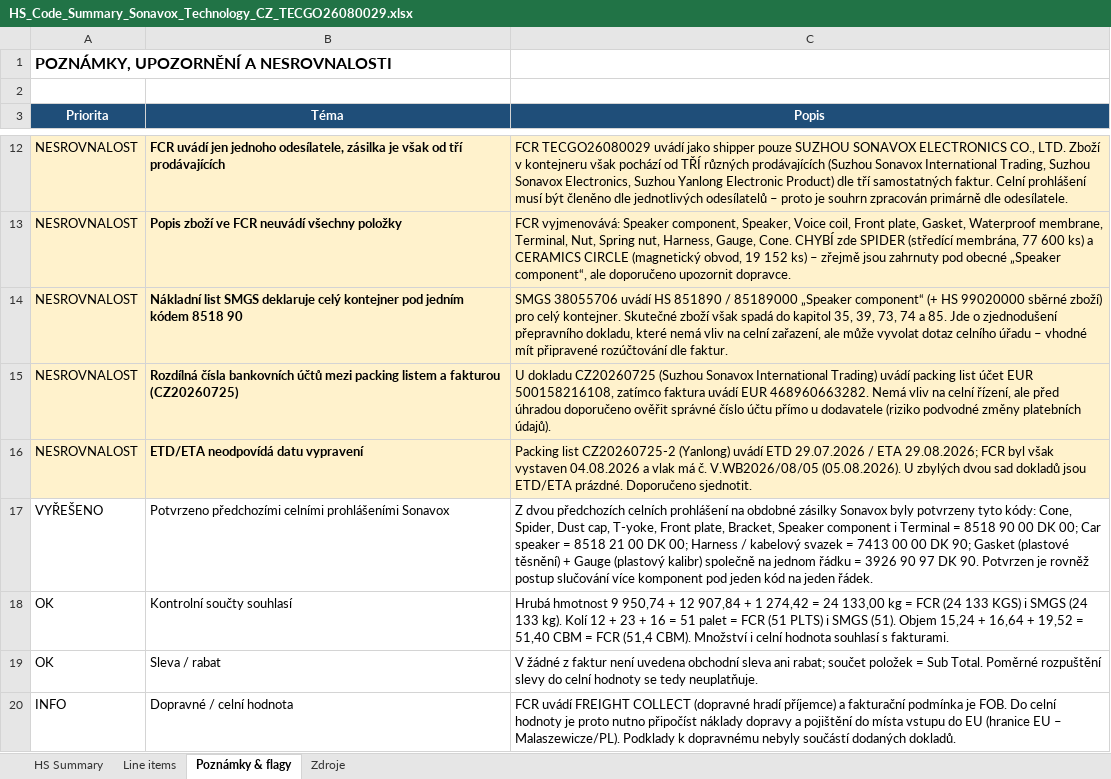
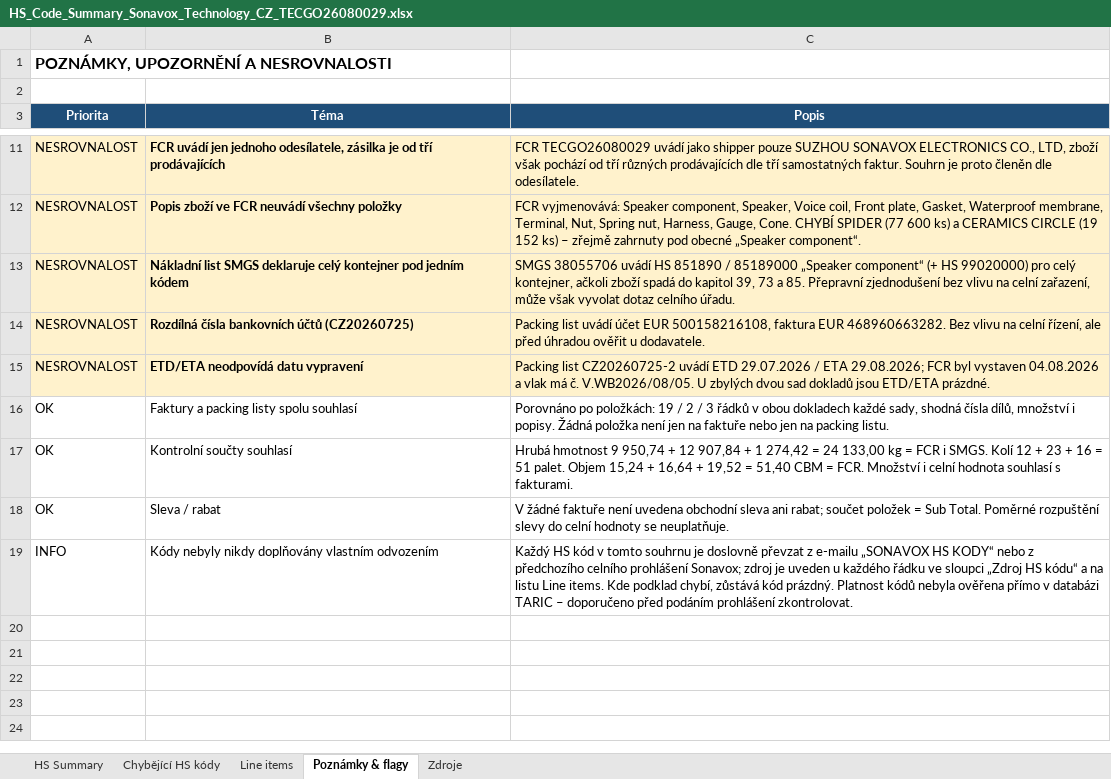
Before and after one commit to Kseni-ia/customs, an Excel workbook: output/HS_Code_Summary_Sonavox_Technology_CZ_TECGO26080029.xlsx, sheet Poznámky & flagy, drawn as a sheet; only a part is shown, gaps mark what is left out; values as stored, in another font and other column widths than the file's, no borders; removed rows and columns are numbered as before the commit, all else as after; the diff covers the shown part only; the diff names each change by its address in the sheet, - before the commit and + after, or states it on an @@ line.

```diff
--- a/output/HS_Code_Summary_Sonavox_Technology_CZ_TECGO26080029.xlsx (sheet Poznámky & flagy)
+++ b/output/HS_Code_Summary_Sonavox_Technology_CZ_TECGO26080029.xlsx (sheet Poznámky & flagy)
+sheet tab: Chybějící HS kódy
-B11 (Téma): …zásilka je však od tří…
+B11 (Téma): …zásilka je od tří…
-C11 (Popis): …ELECTRONICS CO., LTD. Zboží v kontejneru však pochází od TŘÍ různých prodávajících (Suzhou Sonavox International Trading, Suzhou Sonavox Electronics, Suzhou Yanlong Electronic Product) dle tří samostatných faktur. Celní prohlášení musí být členěno dle jednotlivých odesílatelů – proto je souhrn zpracován primárně dle odesílatele.
+C11 (Popis): …ELECTRONICS CO., LTD, zboží však pochází od tří různých prodávajících dle tří samostatných faktur. Souhrn je proto členěn dle odesílatele.
-C12 (Popis): …Cone. CHYBÍ zde SPIDER (středící membrána, 77 600 ks) a CERAMICS CIRCLE (magnetický obvod, 19 152 ks) – zřejmě jsou zahrnuty pod obecné „Speaker component“, ale doporučeno upozornit dopravce.
+C12 (Popis): …Cone. CHYBÍ SPIDER (77 600 ks) a CERAMICS CIRCLE (19 152 ks) – zřejmě zahrnuty pod obecné „Speaker component“.
-B13 (Téma): …jedním kódem 8518 90
+B13 (Téma): …jedním kódem
-C13 (Popis): …(+ HS 99020000 sběrné zboží) pro celý kontejner. Skutečné zboží však spadá do kapitol 35, 39, 73, 74 a 85. Jde o zjednodušení přepravního dokladu, které nemá vliv na celní zařazení, ale může vyvolat dotaz celního úřadu – vhodné mít připravené rozúčtování dle faktur.
+C13 (Popis): …(+ HS 99020000) pro celý kontejner, ačkoli zboží spadá do kapitol 39, 73 a 85. Přepravní zjednodušení bez vlivu na celní zařazení, může však vyvolat dotaz celního úřadu.
-B14 (Téma): …bankovních účtů mezi packing listem a fakturou (CZ20260725)
+B14 (Téma): …bankovních účtů (CZ20260725)
-C14 (Popis): U dokladu CZ20260725 (Suzhou Sonavox International Trading) uvádí packing list účet EUR 500158216108, zatímco faktura uvádí EUR 468960663282. Nemá vliv na celní řízení, ale před úhradou doporučeno ověřit správné číslo účtu přímo u dodavatele (riziko podvodné změny platebních údajů).
+C14 (Popis): Packing list uvádí účet EUR 500158216108, faktura EUR 468960663282. Bez vlivu na celní řízení, ale před úhradou ověřit u dodavatele.
-C15 (Popis): …list CZ20260725-2 (Yanlong) uvádí ETD 29.07.2026 / ETA 29.08.2026; FCR byl však vystaven 04.08.2026 a vlak má č. V.WB2026/08/05 (05.08.2026). U zbylých dvou sad dokladů jsou ETD/ETA prázdné. Doporučeno sjednotit.
+C15 (Popis): …list CZ20260725-2 uvádí ETD 29.07.2026 / ETA 29.08.2026; FCR byl vystaven 04.08.2026 a vlak má č. V.WB2026/08/05. U zbylých dvou sad dokladů jsou ETD/ETA prázdné.
-row 17: VYŘEŠENO | Potvrzeno předchozími celními prohlášeními Sonavox | Z dvou předchozích celních prohlášení na obdobné zásilky Sonavox byly potvrzeny tyto kódy: Cone, Spider, Dust cap, T-yoke, Front plate, Bracket, Speaker component i Terminal = 8518 90 00 DK 00; Car speaker = 8518 21 00 DK 00; Harness / kabelový svazek = 7413 00 00 DK 90; Gasket (plastové těsnění) + Gauge (plastový kalibr) společně na jednom řádku = 3926 90 97 DK 90. Potvrzen je rovněž postup slučování více komponent pod jeden kód na jeden řádek.
+row 16: OK | Faktury a packing listy spolu souhlasí | Porovnáno po položkách: 19 / 2 / 3 řádků v obou dokladech každé sady, shodná čísla dílů, množství i popisy. Žádná položka není jen na faktuře nebo jen na packing listu.
-C17 (Popis): …= FCR (24 133 KGS) i SMGS (24 133 kg). Kolí 12 + 23 + 16 = 51 palet = FCR (51 PLTS) i SMGS (51). Objem 15,24 + 16,64 + 19,52 = 51,40 CBM = FCR (51,4 CBM). Množství i…
+C17 (Popis): …= FCR i SMGS. Kolí 12 + 23 + 16 = 51 palet. Objem 15,24 + 16,64 + 19,52 = 51,40 CBM = FCR. Množství i…
-C18 (Popis): V žádné z faktur není uvedena obchodní sleva ani rabat; součet položek = Sub Total. Poměrné rozpuštění slevy do celní hodnoty se tedy neuplatňuje.
+C18 (Popis): V žádné faktuře není uvedena obchodní sleva ani rabat; součet položek = Sub Total. Poměrné rozpuštění slevy do celní hodnoty se neuplatňuje.
-row 20: INFO | Dopravné / celní hodnota | FCR uvádí FREIGHT COLLECT (dopravné hradí příjemce) a fakturační podmínka je FOB. Do celní hodnoty je proto nutno připočíst náklady dopravy a pojištění do místa vstupu do EU (hranice EU – Malaszewicze/PL). Podklady k dopravnému nebyly součástí dodaných dokladů.
+row 19: INFO | Kódy nebyly nikdy doplňovány vlastním odvozením | Každý HS kód v tomto souhrnu je doslovně převzat z e-mailu „SONAVOX HS KODY“ nebo z předchozího celního prohlášení Sonavox; zdroj je uveden u každého řádku ve sloupci „Zdroj HS kódu“ a na listu Line items. Kde podklad chybí, zůstává kód prázdný. Platnost kódů nebyla ověřena přímo v databázi TARIC – doporučeno před podáním prohlášení zkontrolovat.
```
Also changed, not shown: 3 added rows, 4 removed rows and 6 edited cells elsewhere in this sheet, sheet HS Summary, sheet Line items, sheet Zdroje, formulas that keep their value, 2 other files.
